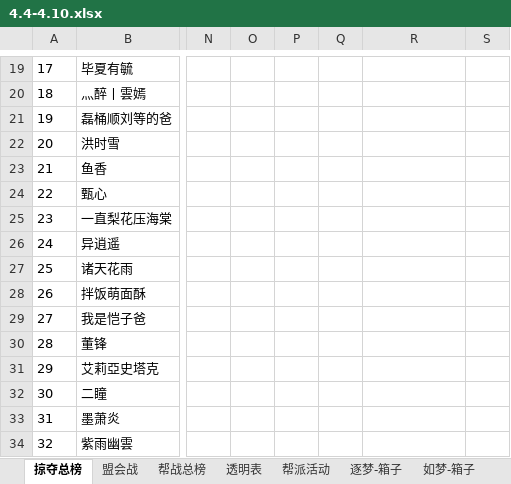
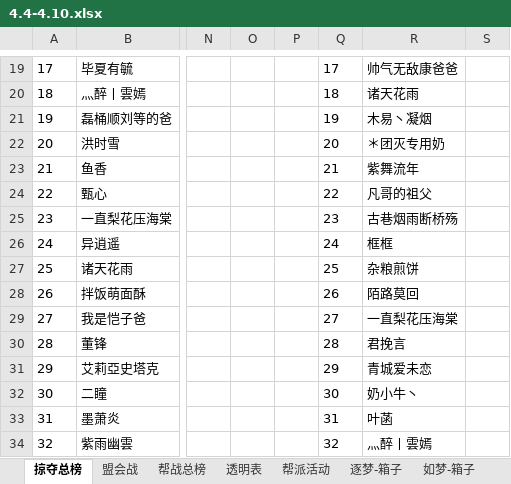
Before and after one commit to cansnow123/wuxia-union, an Excel workbook: 4.4-4.10.xlsx, sheet 掠夺总榜, drawn as a sheet; only a part is shown, gaps mark what is left out; values as stored, in another font and other column widths than the file's, no borders; the diff covers the shown part only; the diff names each change by its address in the sheet, - before the commit and + after, or states it on an @@ line.

```diff
--- a/4.4-4.10.xlsx (sheet 掠夺总榜)
+++ b/4.4-4.10.xlsx (sheet 掠夺总榜)
-Q19: (empty)
+Q19: 17
-R19: (empty)
+R19: 帅气无敌康爸爸
-Q20: (empty)
+Q20: 18
-R20: (empty)
+R20: 诸天花雨
-Q21: (empty)
+Q21: 19
-R21: (empty)
+R21: 木易丶凝烟
-Q22: (empty)
+Q22: 20
-R22: (empty)
+R22: ＊团灭专用奶
-Q23: (empty)
+Q23: 21
-R23: (empty)
+R23: 紫舞流年
-Q24: (empty)
+Q24: 22
-R24: (empty)
+R24: 凡哥的祖父
-Q25: (empty)
+Q25: 23
-R25: (empty)
+R25: 古巷烟雨断桥殇
-Q26: (empty)
+Q26: 24
-R26: (empty)
+R26: 框框
-Q27: (empty)
+Q27: 25
-R27: (empty)
+R27: 杂粮煎饼
-Q28: (empty)
+Q28: 26
-R28: (empty)
+R28: 陌路莫回
-Q29: (empty)
+Q29: 27
-R29: (empty)
+R29: 一直梨花压海棠
-Q30: (empty)
+Q30: 28
-R30: (empty)
+R30: 君挽言
-Q31: (empty)
+Q31: 29
-R31: (empty)
+R31: 青城爱未恋
-Q32: (empty)
+Q32: 30
-R32: (empty)
+R32: 奶小牛丶
-Q33: (empty)
+Q33: 31
-R33: (empty)
+R33: 叶菡
-Q34: (empty)
+Q34: 32
-R34: (empty)
+R34: 灬醉丨雲嫣
```
Also changed, not shown: 194 edited cells elsewhere in this sheet, charts or pictures, 9 other files.
